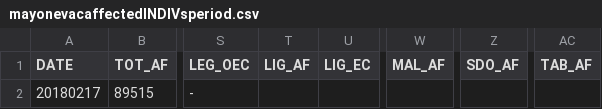
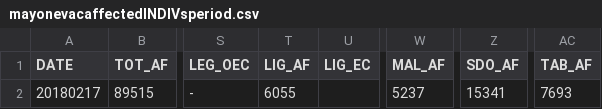
Before and after one commit to jmbangate/code4d, a CSV file: data/mayon/mayonevacaffectedINDIVsperiod.csv, drawn as a sheet; only a part is shown, gaps mark what is left out; the diff names each change by its address in the sheet, - before the commit and + after, or states it on an @@ line.

Commit message:
Update mayonevacaffectedINDIVsperiod.csv

```diff
--- a/data/mayon/mayonevacaffectedINDIVsperiod.csv
+++ b/data/mayon/mayonevacaffectedINDIVsperiod.csv
-T2 (LIG_AF): (empty)
+T2 (LIG_AF): 6055
-W2 (MAL_AF): (empty)
+W2 (MAL_AF): 5237
-Z2 (SDO_AF): (empty)
+Z2 (SDO_AF): 15341
-AC2 (TAB_AF): (empty)
+AC2 (TAB_AF): 7693
```
